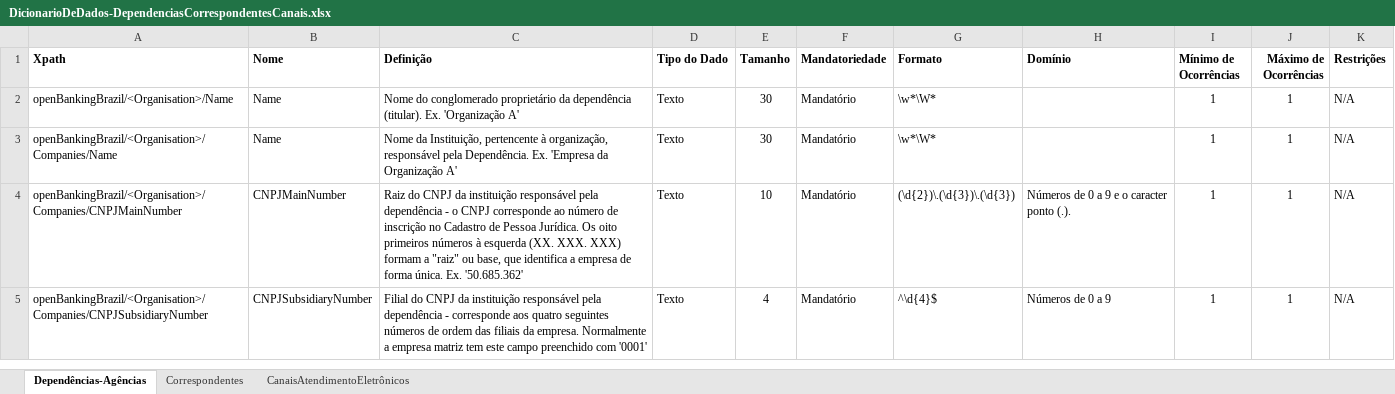
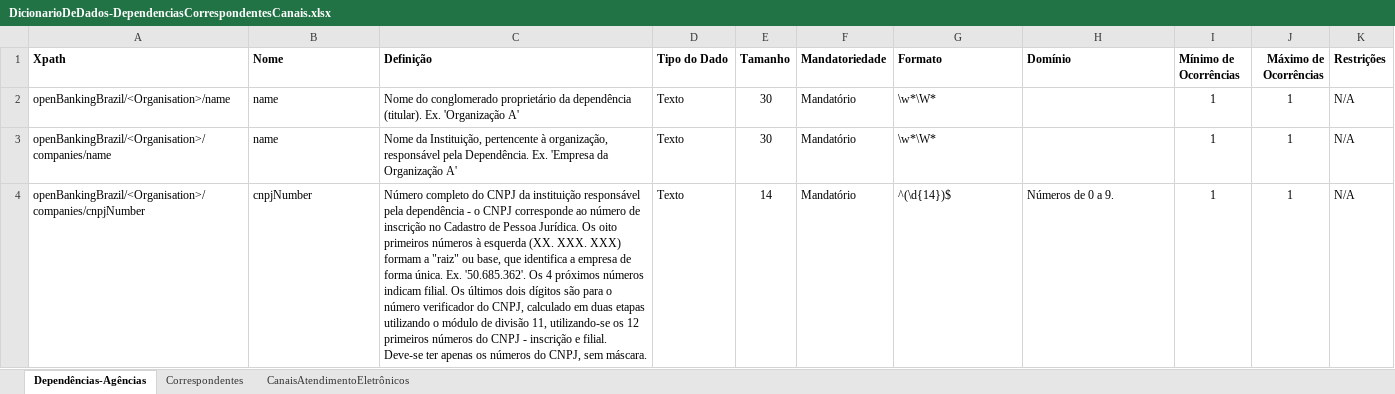
Before and after one commit to OpenBanking-Brasil/areadesenvolvedor, an Excel workbook: DicionarioDeDados-DependenciasCorrespondentesCanais.xlsx, sheet Dependências-Agências, drawn as a sheet; only a part is shown; values as stored, in another font and other column widths than the file's, no borders; removed rows and columns are numbered as before the commit, all else as after; ↵ is a line break in a cell; the diff covers the shown part only; the diff names each change by its address in the sheet, - before the commit and + after, or states it on an @@ line.

Commit message:
Última versão do documento, após discussão com o time todo
Ajuste apenas do domínio do CNPJ, nesta última versão.

```diff
--- a/DicionarioDeDados-DependenciasCorrespondentesCanais.xlsx (sheet Dependências-Agências)
+++ b/DicionarioDeDados-DependenciasCorrespondentesCanais.xlsx (sheet Dependências-Agências)
-A2 (Xpath): openBankingBrazil/<Organisation>/Name
+A2 (Xpath): openBankingBrazil/<Organisation>/name
-B2:B3 (Nome): Name
+B2:B3 (Nome): name
-A3 (Xpath): openBankingBrazil/<Organisation>/Companies/Name
+A3 (Xpath): openBankingBrazil/<Organisation>/companies/name
-row 4: openBankingBrazil/<Organisation>/Companies/CNPJMainNumber | CNPJMainNumber | Raiz do CNPJ da instituição responsável pela dependência - o CNPJ corresponde ao número de inscrição no Cadastro de Pessoa Jurídica. Os oito primeiros números à esquerda (XX. XXX. XXX) formam a "raiz" ou base, que identifica a empresa de forma única. Ex. '50.685.362' | Texto | 10 | Mandatório | (\d{2})\.(\d{3})\.(\d{3}) | Números de 0 a 9 e o caracter ponto (.). | 1 | 1 | N/A
-A4 (Xpath): openBankingBrazil/<Organisation>/Companies/CNPJSubsidiaryNumber
+A4 (Xpath): openBankingBrazil/<Organisation>/companies/cnpjNumber
-B4 (Nome): CNPJSubsidiaryNumber
+B4 (Nome): cnpjNumber
-C4 (Definição): Filial do CNPJ da instituição responsável pela dependência - corresponde aos quatro seguintes números de ordem das filiais da empresa. Normalmente a empresa matriz tem este campo preenchido com '0001'
+C4 (Definição): Número completo do CNPJ da instituição responsável pela dependência - o CNPJ corresponde ao número de inscrição no Cadastro de Pessoa Jurídica. Os oito primeiros números à esquerda (XX. XXX. XXX) formam a "raiz" ou base, que identifica a empresa de forma única. Ex. '50.685.362'. Os 4 próximos números indicam filial. Os últimos dois dígitos são para o número verificador do CNPJ, calculado em duas etapas utilizando o módulo de divisão 11, utilizando-se os 12 primeiros números do CNPJ - inscrição e filial. ↵ Deve-se ter apenas os números do CNPJ, sem máscara.
-E4 (Tamanho): 4
+E4 (Tamanho): 14
-G4 (Formato): ^\d{4}$
+G4 (Formato): ^(\d{14})$
-H4 (Domínio): Números de 0 a 9
+H4 (Domínio): Números de 0 a 9.
```
Also changed, not shown: 1 removed row, 51 edited cells and cell formats elsewhere in this sheet, sheet Correspondentes, sheet CanaisAtendimentoEletrônicos.
